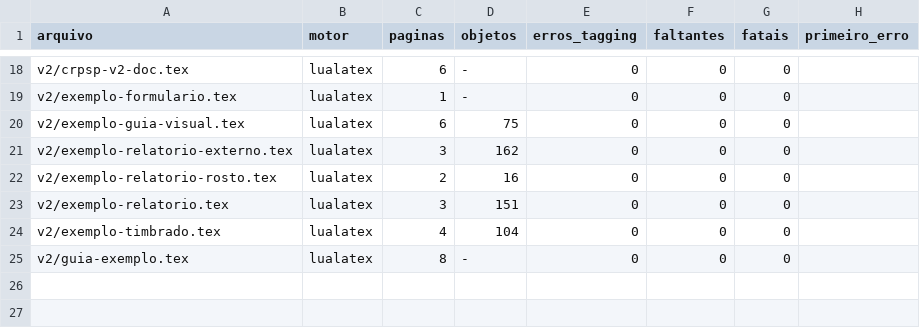
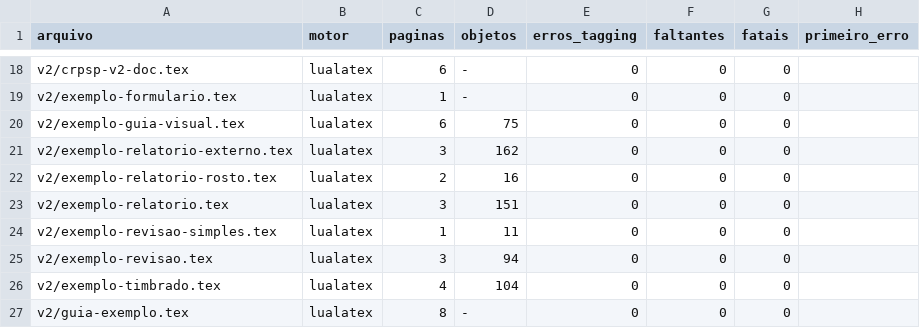
Before and after one commit to cuissi-crp06/crpsp-latex, a TSV file: crpsp-book/desenvolvimento/linha-base.tsv, drawn as a sheet; only a part is shown, gaps mark what is left out.

```diff
--- a/crpsp-book/desenvolvimento/linha-base.tsv
+++ b/crpsp-book/desenvolvimento/linha-base.tsv
@@ -23,2 +23,4 @@ v2/exemplo-relatorio-rosto.tex	lualatex	2	16	0	0	0
 v2/exemplo-relatorio.tex	lualatex	3	151	0	0	0	
+v2/exemplo-revisao-simples.tex	lualatex	1	11	0	0	0	
+v2/exemplo-revisao.tex	lualatex	3	94	0	0	0	
 v2/exemplo-timbrado.tex	lualatex	4	104	0	0	0	
```
Also changed, not shown: 5 other files.
